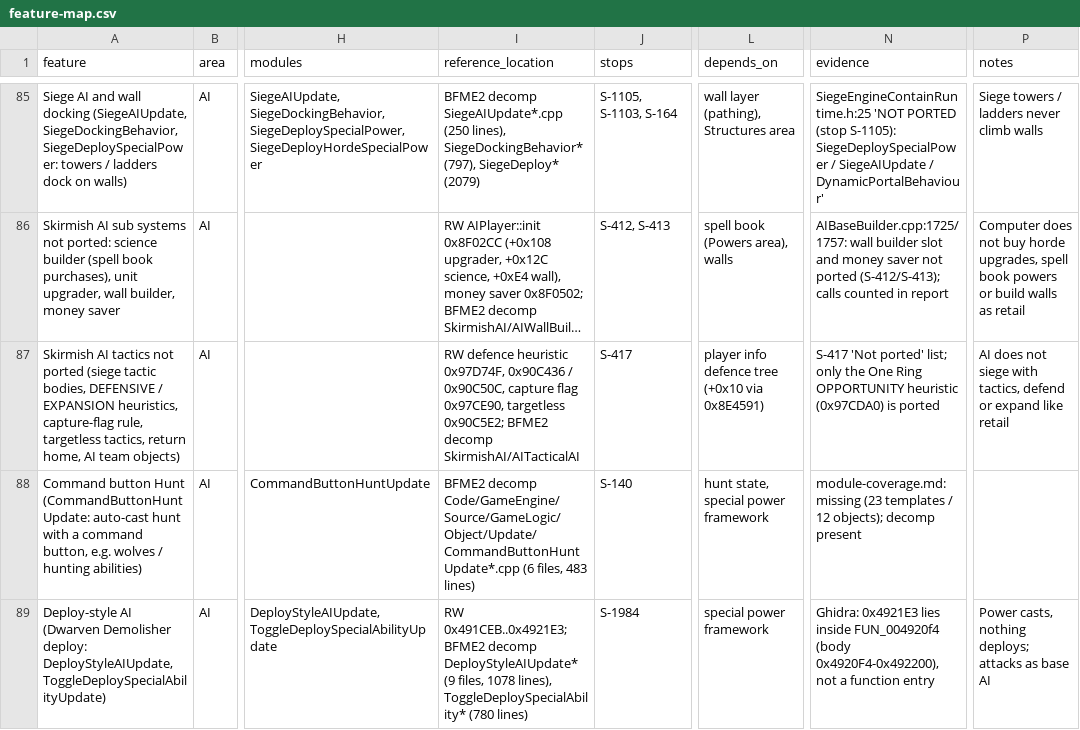
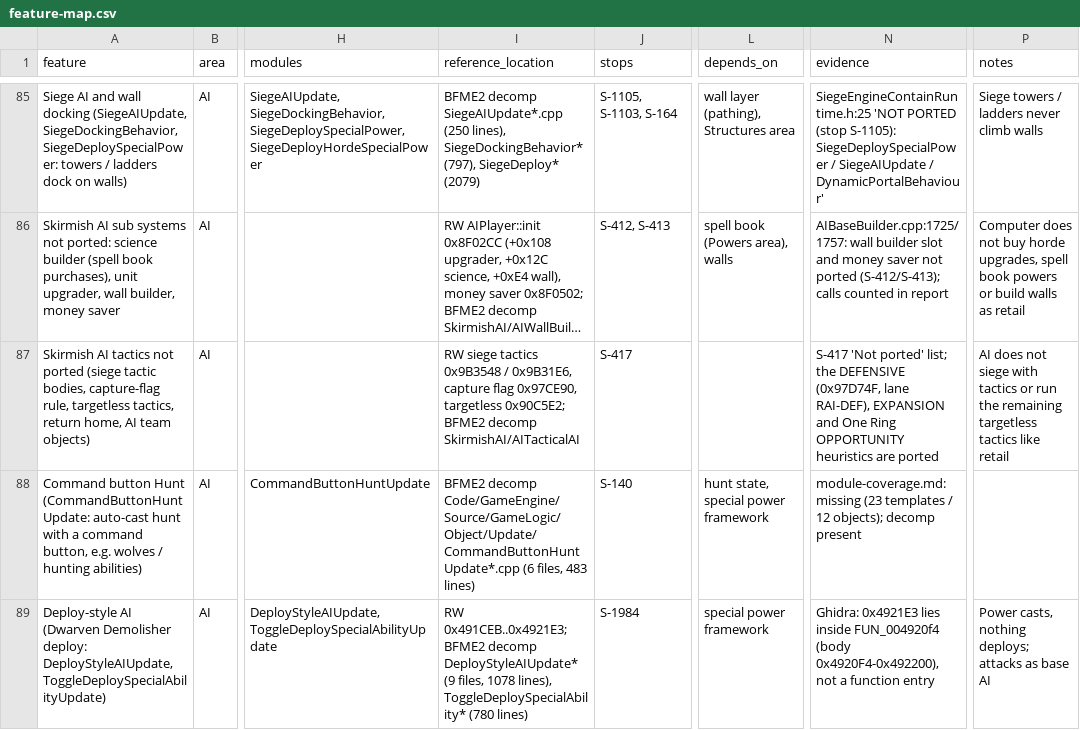
Before and after one commit to Open-BFME/openbfme-godot, a CSV file: docs/feature-map.csv, drawn as a sheet; only a part is shown, gaps mark what is left out; long unchanged cells end in …; the diff names each change by its address in the sheet, - before the commit and + after, or states it on an @@ line.

```diff
--- a/docs/feature-map.csv
+++ b/docs/feature-map.csv
-A87 (feature): …tactic bodies, DEFENSIVE / EXPANSION heuristics, capture-flag rule,…
+A87 (feature): …tactic bodies, capture-flag rule,…
-I87 (reference_location): RW defence heuristic 0x97D74F, 0x90C436 / 0x90C50C, capture flag…
+I87 (reference_location): RW siege tactics 0x9B3548 / 0x9B31E6, capture flag…
-L87 (depends_on): player info defence tree (+0x10 via 0x8E4591)
+L87 (depends_on): (empty)
-N87 (evidence): …ported' list; only the One Ring OPPORTUNITY heuristic (0x97CDA0) is ported
+N87 (evidence): …ported' list; the DEFENSIVE (0x97D74F, lane RAI-DEF), EXPANSION and One Ring OPPORTUNITY heuristics are ported
-P87 (notes): …siege with tactics, defend or expand like retail
+P87 (notes): …siege with tactics or run the remaining targetless tactics like retail
```
Also changed, not shown: 13 other files.
